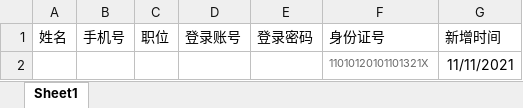
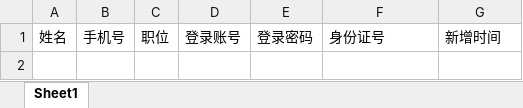
Before and after one commit to shaojiaqi08/cfyf-agent, an Excel workbook: www/admin.yun.com/public/files/销售导入模板.xlsx, sheet Sheet1, drawn as a sheet; values as stored, in another font and other column widths than the file's, no borders; the diff names each change by its address in the sheet, - before the commit and + after, or states it on an @@ line.

Commit message:
修改

```diff
--- a/www/admin.yun.com/public/files/销售导入模板.xlsx (sheet Sheet1)
+++ b/www/admin.yun.com/public/files/销售导入模板.xlsx (sheet Sheet1)
-row 2:  |  |  |  |  | 11010120101101321X | 11/11/2021
```
